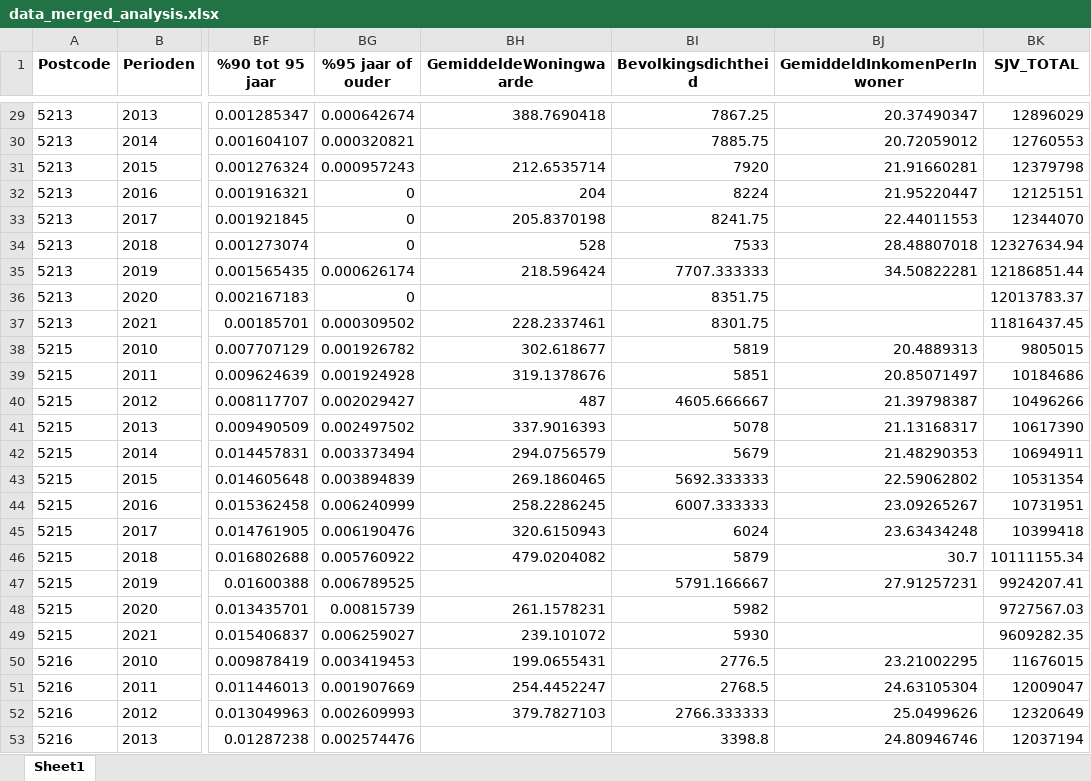
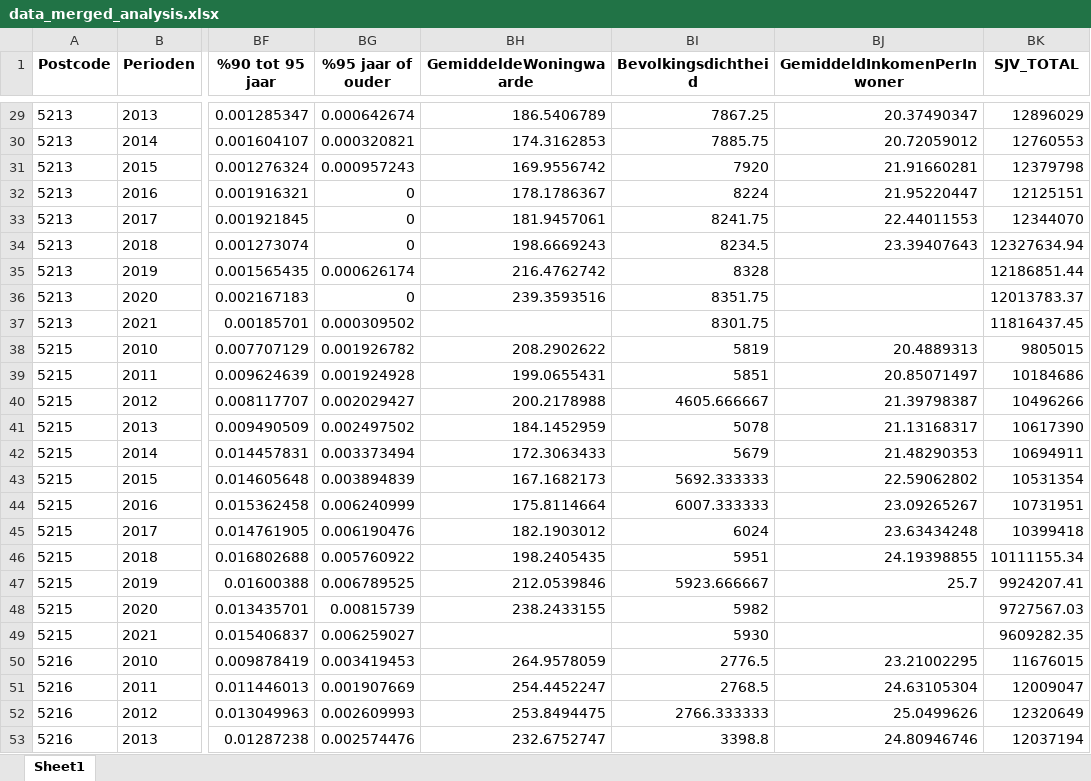
Before and after one commit to marijnfeijen/jads-enexis, an Excel workbook: data_merged_analysis.xlsx, sheet Sheet1, drawn as a sheet; only a part is shown, gaps mark what is left out; values as stored, in another font and other column widths than the file's, no borders; the diff covers the shown part only; the diff names each change by its address in the sheet, - before the commit and + after, or states it on an @@ line.

```diff
--- a/data_merged_analysis.xlsx (sheet Sheet1)
+++ b/data_merged_analysis.xlsx (sheet Sheet1)
-BH29 (GemiddeldeWoningwaarde): 388.7690418
+BH29 (GemiddeldeWoningwaarde): 186.5406789
-BH30 (GemiddeldeWoningwaarde): (empty)
+BH30 (GemiddeldeWoningwaarde): 174.3162853
-BH31 (GemiddeldeWoningwaarde): 212.6535714
+BH31 (GemiddeldeWoningwaarde): 169.9556742
-BH32 (GemiddeldeWoningwaarde): 204
+BH32 (GemiddeldeWoningwaarde): 178.1786367
-BH33 (GemiddeldeWoningwaarde): 205.8370198
+BH33 (GemiddeldeWoningwaarde): 181.9457061
-BH34 (GemiddeldeWoningwaarde): 528
+BH34 (GemiddeldeWoningwaarde): 198.6669243
-BI34 (Bevolkingsdichtheid): 7533
+BI34 (Bevolkingsdichtheid): 8234.5
-BJ34 (GemiddeldInkomenPerInwoner): 28.48807018
+BJ34 (GemiddeldInkomenPerInwoner): 23.39407643
-BH35 (GemiddeldeWoningwaarde): 218.596424
+BH35 (GemiddeldeWoningwaarde): 216.4762742
-BI35 (Bevolkingsdichtheid): 7707.333333
+BI35 (Bevolkingsdichtheid): 8328
-BJ35 (GemiddeldInkomenPerInwoner): 34.50822281
+BJ35 (GemiddeldInkomenPerInwoner): (empty)
-BH36 (GemiddeldeWoningwaarde): (empty)
+BH36 (GemiddeldeWoningwaarde): 239.3593516
-BH37 (GemiddeldeWoningwaarde): 228.2337461
+BH37 (GemiddeldeWoningwaarde): (empty)
-BH38 (GemiddeldeWoningwaarde): 302.618677
+BH38 (GemiddeldeWoningwaarde): 208.2902622
-BH39 (GemiddeldeWoningwaarde): 319.1378676
+BH39 (GemiddeldeWoningwaarde): 199.0655431
-BH40 (GemiddeldeWoningwaarde): 487
+BH40 (GemiddeldeWoningwaarde): 200.2178988
-BH41 (GemiddeldeWoningwaarde): 337.9016393
+BH41 (GemiddeldeWoningwaarde): 184.1452959
-BH42 (GemiddeldeWoningwaarde): 294.0756579
+BH42 (GemiddeldeWoningwaarde): 172.3063433
-BH43 (GemiddeldeWoningwaarde): 269.1860465
+BH43 (GemiddeldeWoningwaarde): 167.1682173
-BH44 (GemiddeldeWoningwaarde): 258.2286245
+BH44 (GemiddeldeWoningwaarde): 175.8114664
-BH45 (GemiddeldeWoningwaarde): 320.6150943
+BH45 (GemiddeldeWoningwaarde): 182.1903012
-BH46 (GemiddeldeWoningwaarde): 479.0204082
+BH46 (GemiddeldeWoningwaarde): 198.2405435
-BI46 (Bevolkingsdichtheid): 5879
+BI46 (Bevolkingsdichtheid): 5951
-BJ46 (GemiddeldInkomenPerInwoner): 30.7
+BJ46 (GemiddeldInkomenPerInwoner): 24.19398855
-BH47 (GemiddeldeWoningwaarde): (empty)
+BH47 (GemiddeldeWoningwaarde): 212.0539846
-BI47 (Bevolkingsdichtheid): 5791.166667
+BI47 (Bevolkingsdichtheid): 5923.666667
-BJ47 (GemiddeldInkomenPerInwoner): 27.91257231
+BJ47 (GemiddeldInkomenPerInwoner): 25.7
-BH48 (GemiddeldeWoningwaarde): 261.1578231
+BH48 (GemiddeldeWoningwaarde): 238.2433155
-BH49 (GemiddeldeWoningwaarde): 239.101072
+BH49 (GemiddeldeWoningwaarde): (empty)
-BH50 (GemiddeldeWoningwaarde): 199.0655431
+BH50 (GemiddeldeWoningwaarde): 264.9578059
-BH52 (GemiddeldeWoningwaarde): 379.7827103
+BH52 (GemiddeldeWoningwaarde): 253.8494475
-BH53 (GemiddeldeWoningwaarde): (empty)
+BH53 (GemiddeldeWoningwaarde): 232.6752747
```
Also changed, not shown: 470 edited cells elsewhere in this sheet, data_merged.xlsx.
